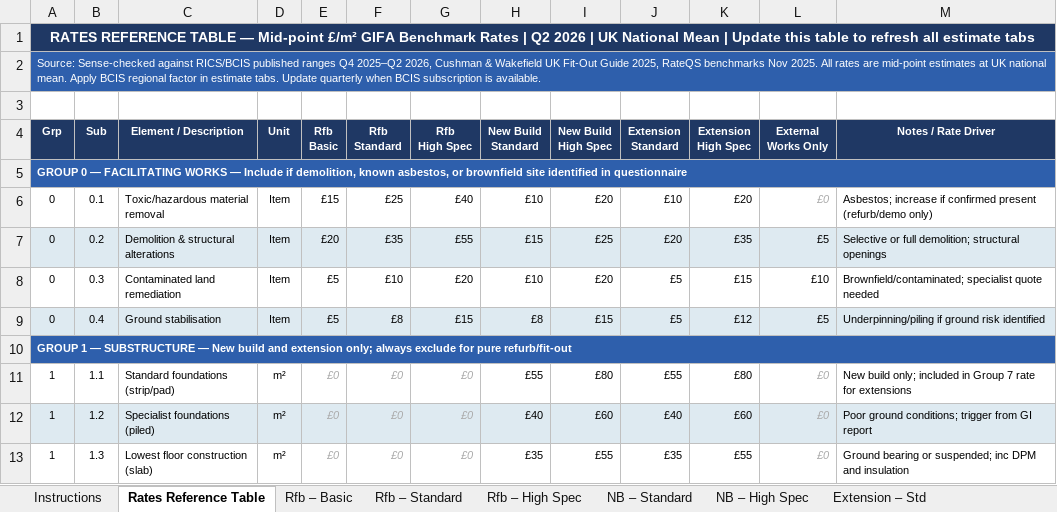
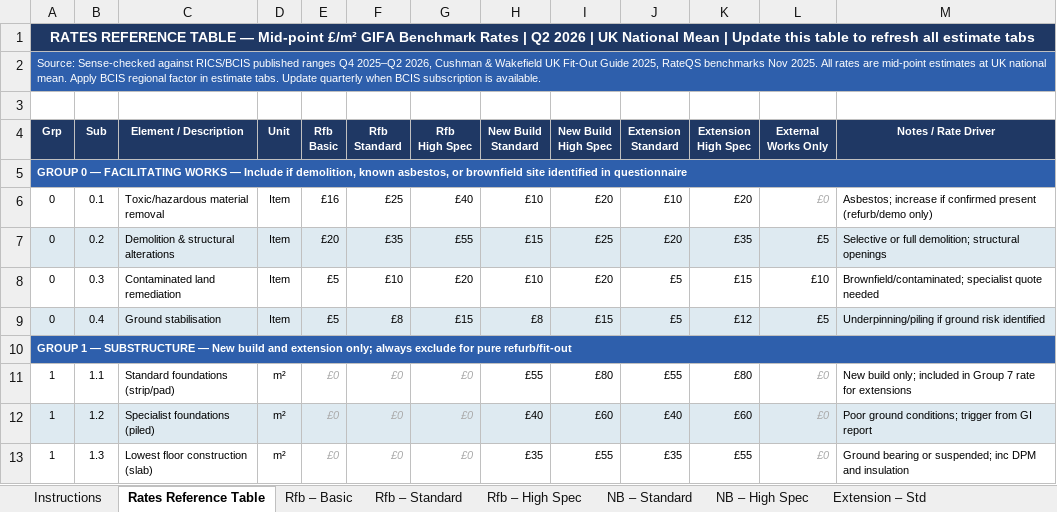
Before and after one commit to MNKayali/estates-ai-tool, an Excel workbook: NRM1_Cost_Estimate_Tool_v2.xlsx, sheet Rates Reference Table, drawn as a sheet; only a part is shown; values as stored, in another font and other column widths than the file's, no borders; the diff names each change by its address in the sheet, - before the commit and + after, or states it on an @@ line.

```diff
--- a/NRM1_Cost_Estimate_Tool_v2.xlsx (sheet Rates Reference Table)
+++ b/NRM1_Cost_Estimate_Tool_v2.xlsx (sheet Rates Reference Table)
-E6 (Rfb Basic): £15
+E6 (Rfb Basic): £16
```
Also changed, not shown: sheet Rfb – Basic.
